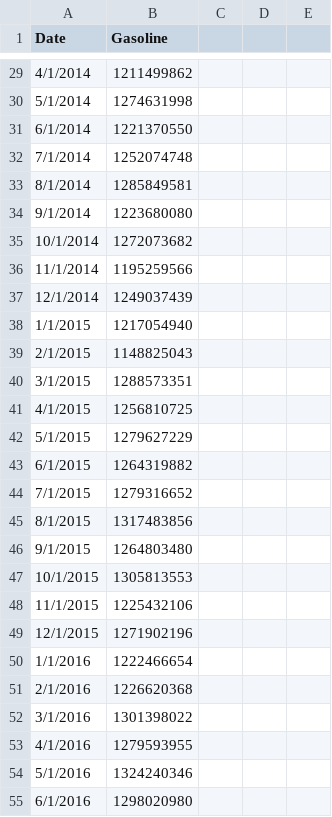
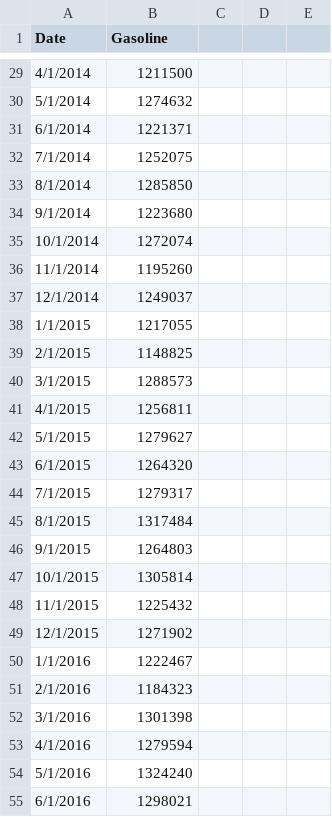
Before and after one commit to ErchHines/Monthly-Motor-Fuel, a CSV file: data/CAGA1216.csv, drawn as a sheet; only a part is shown, gaps mark what is left out; the diff covers the shown part only.

```diff
--- a/data/CAGA1216.csv
+++ b/data/CAGA1216.csv
@@ -29,27 +29,27 @@ Date,Gasoline
-4/1/2014,1211499862
-5/1/2014,1274631998
-6/1/2014,1221370550
-7/1/2014,1252074748
-8/1/2014,1285849581
-9/1/2014,1223680080
-10/1/2014,1272073682
-11/1/2014,1195259566
-12/1/2014,1249037439
-1/1/2015,1217054940
-2/1/2015,1148825043
-3/1/2015,1288573351
-4/1/2015,1256810725
-5/1/2015,1279627229
-6/1/2015,1264319882
-7/1/2015,1279316652
-8/1/2015,1317483856
-9/1/2015,1264803480
-10/1/2015,1305813553
-11/1/2015,1225432106
-12/1/2015,1271902196
-1/1/2016,1222466654
-2/1/2016,1226620368
-3/1/2016,1301398022
-4/1/2016,1279593955
-5/1/2016,1324240346
-6/1/2016,1298020980
+4/1/2014,1211500,,,
+5/1/2014,1274632,,,
+6/1/2014,1221371,,,
+7/1/2014,1252075,,,
+8/1/2014,1285850,,,
+9/1/2014,1223680,,,
+10/1/2014,1272074,,,
+11/1/2014,1195260,,,
+12/1/2014,1249037,,,
+1/1/2015,1217055,,,
+2/1/2015,1148825,,,
+3/1/2015,1288573,,,
+4/1/2015,1256811,,,
+5/1/2015,1279627,,,
+6/1/2015,1264320,,,
+7/1/2015,1279317,,,
+8/1/2015,1317484,,,
+9/1/2015,1264803,,,
+10/1/2015,1305814,,,
+11/1/2015,1225432,,,
+12/1/2015,1271902,,,
+1/1/2016,1222467,,,
+2/1/2016,1184323,,,
+3/1/2016,1301398,,,
+4/1/2016,1279594,,,
+5/1/2016,1324240,,,
+6/1/2016,1298021,,,
```
Also changed, not shown: 34 edited cells elsewhere in this file, 5 other files.
